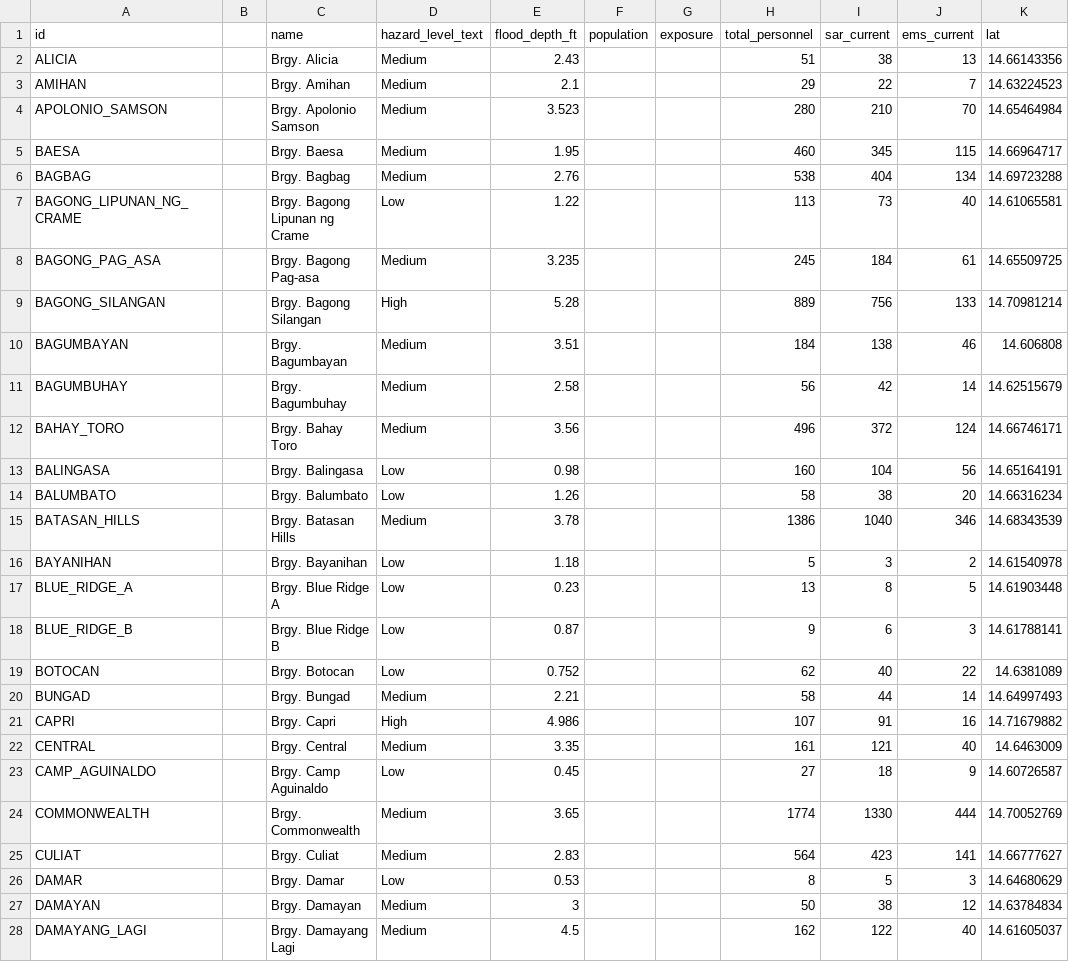
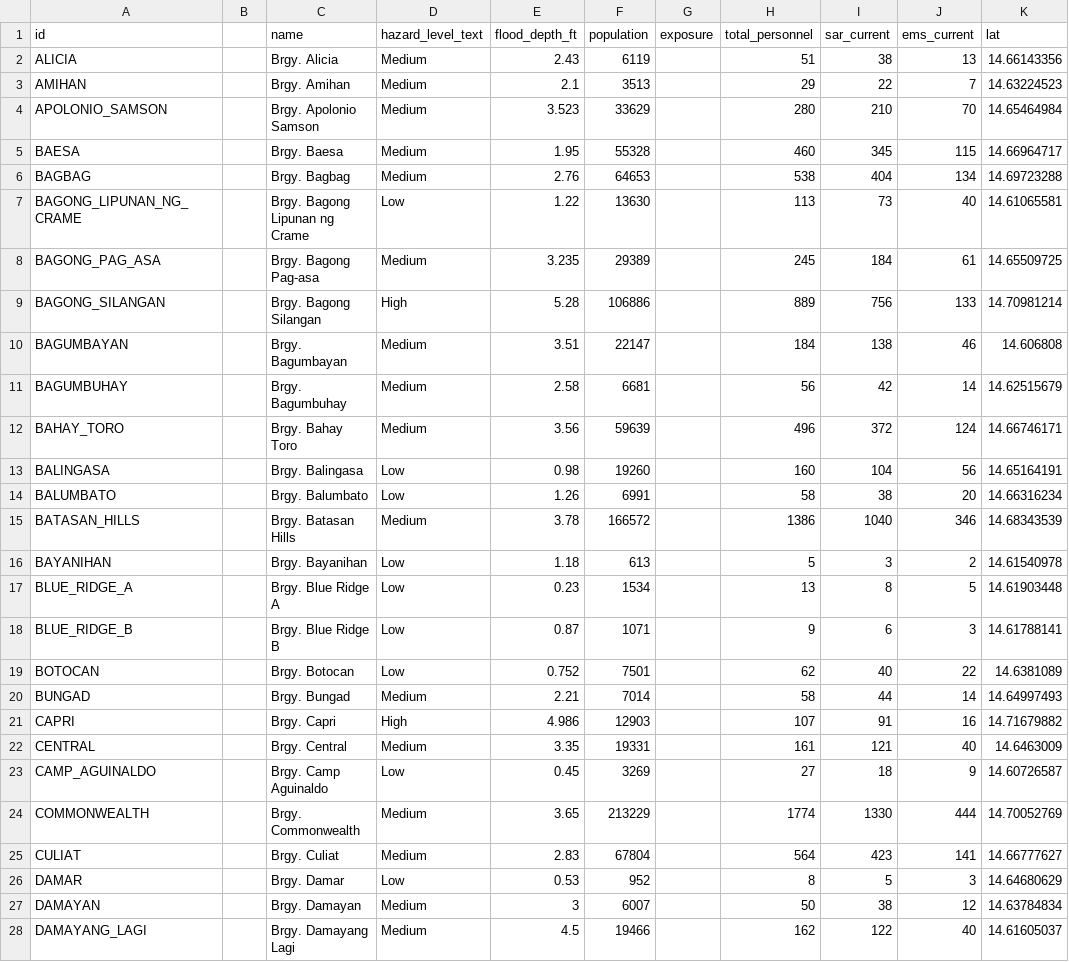
Before and after one commit to CS-4-3-Group-4/ThesisToolBackend, a CSV file: data/barangays.csv, drawn as a sheet; only a part is shown; the diff covers the shown part only; the diff names each change by its address in the sheet, - before the commit and + after, or states it on an @@ line.

Commit message:
feat: update the barangays.csv for population data and fixes some bugs

```diff
--- a/data/barangays.csv
+++ b/data/barangays.csv
-F2 (population): (empty)
+F2 (population): 6119
-F3 (population): (empty)
+F3 (population): 3513
-F4 (population): (empty)
+F4 (population): 33629
-F5 (population): (empty)
+F5 (population): 55328
-F6 (population): (empty)
+F6 (population): 64653
-F7 (population): (empty)
+F7 (population): 13630
-F8 (population): (empty)
+F8 (population): 29389
-F9 (population): (empty)
+F9 (population): 106886
-F10 (population): (empty)
+F10 (population): 22147
-F11 (population): (empty)
+F11 (population): 6681
-F12 (population): (empty)
+F12 (population): 59639
-F13 (population): (empty)
+F13 (population): 19260
-F14 (population): (empty)
+F14 (population): 6991
-F15 (population): (empty)
+F15 (population): 166572
-F16 (population): (empty)
+F16 (population): 613
-F17 (population): (empty)
+F17 (population): 1534
-F18 (population): (empty)
+F18 (population): 1071
-F19 (population): (empty)
+F19 (population): 7501
-F20 (population): (empty)
+F20 (population): 7014
-F21 (population): (empty)
+F21 (population): 12903
-F22 (population): (empty)
+F22 (population): 19331
-F23 (population): (empty)
+F23 (population): 3269
-F24 (population): (empty)
+F24 (population): 213229
-F25 (population): (empty)
+F25 (population): 67804
-F26 (population): (empty)
+F26 (population): 952
-F27 (population): (empty)
+F27 (population): 6007
-F28 (population): (empty)
+F28 (population): 19466
```
Also changed, not shown: 115 edited cells elsewhere in this file, 3 other files.
